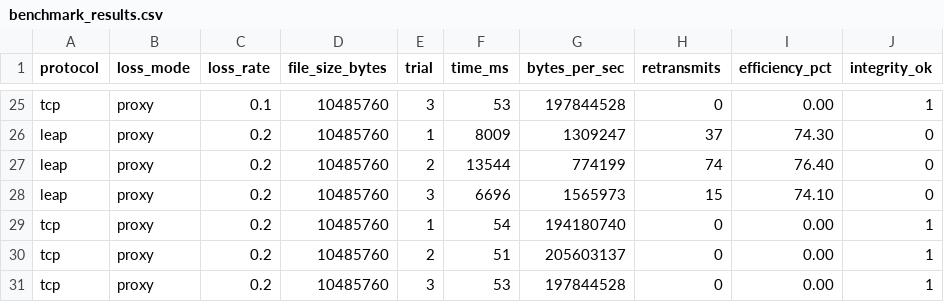
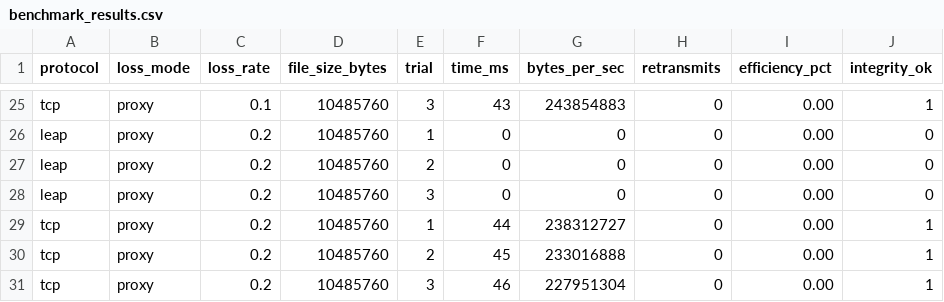
Before and after one commit to bhaveshGhanchi/leap, a CSV file: docs/benchmark_results.csv, drawn as a sheet; only a part is shown, gaps mark what is left out; the diff covers the shown part only; the diff names each change by its address in the sheet, - before the commit and + after, or states it on an @@ line.

```diff
--- a/docs/benchmark_results.csv
+++ b/docs/benchmark_results.csv
-F25 (time_ms): 53
+F25 (time_ms): 43
-G25 (bytes_per_sec): 197844528
+G25 (bytes_per_sec): 243854883
-F26 (time_ms): 8009
+F26 (time_ms): 0
-G26 (bytes_per_sec): 1309247
+G26 (bytes_per_sec): 0
-H26 (retransmits): 37
+H26 (retransmits): 0
-I26 (efficiency_pct): 74.30
+I26 (efficiency_pct): 0.00
-F27 (time_ms): 13544
+F27 (time_ms): 0
-G27 (bytes_per_sec): 774199
+G27 (bytes_per_sec): 0
-H27 (retransmits): 74
+H27 (retransmits): 0
-I27 (efficiency_pct): 76.40
+I27 (efficiency_pct): 0.00
-F28 (time_ms): 6696
+F28 (time_ms): 0
-G28 (bytes_per_sec): 1565973
+G28 (bytes_per_sec): 0
-H28 (retransmits): 15
+H28 (retransmits): 0
-I28 (efficiency_pct): 74.10
+I28 (efficiency_pct): 0.00
-F29 (time_ms): 54
+F29 (time_ms): 44
-G29 (bytes_per_sec): 194180740
+G29 (bytes_per_sec): 238312727
-F30 (time_ms): 51
+F30 (time_ms): 45
-G30 (bytes_per_sec): 205603137
+G30 (bytes_per_sec): 233016888
-F31 (time_ms): 53
+F31 (time_ms): 46
-G31 (bytes_per_sec): 197844528
+G31 (bytes_per_sec): 227951304
```
Also changed, not shown: 64 edited cells elsewhere in this file, 4 other files.
